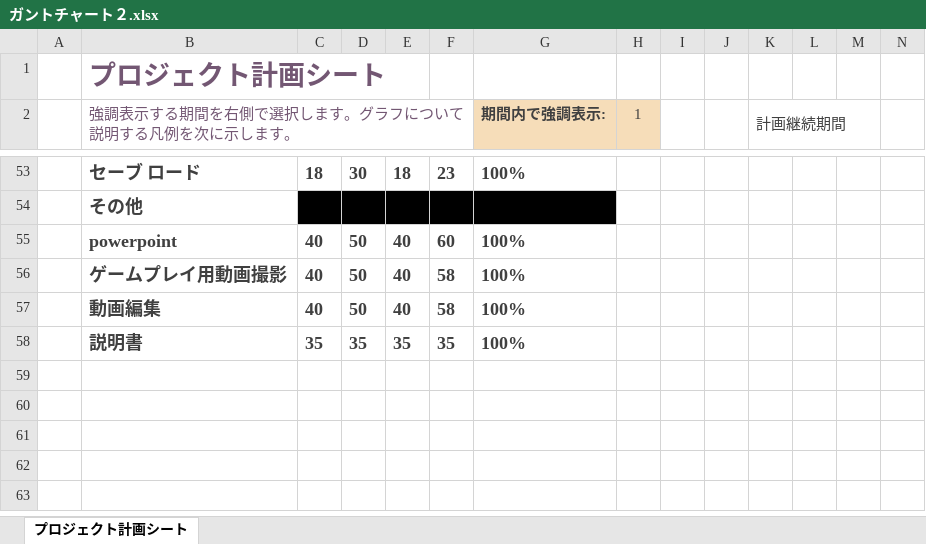
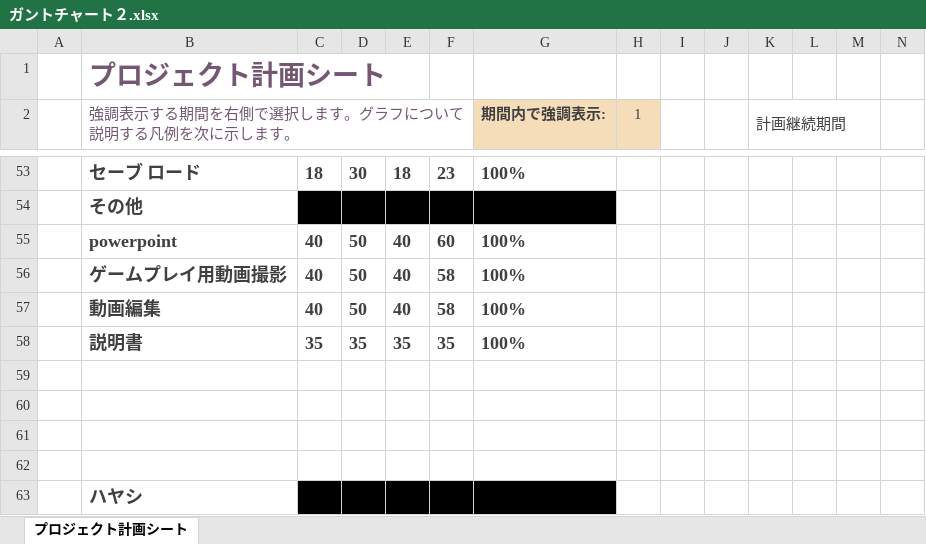
Before and after one commit to chogeru/RPG, an Excel workbook: 企画書＆ガントチャート/ガントチャート２.xlsx, sheet プロジェクト計画シート, drawn as a sheet; only a part is shown, gaps mark what is left out; values as stored, in another font and other column widths than the file's, no borders; conditional formats not drawn; rows hold the shown columns only; the diff names each change by its address in the sheet, - before the commit and + after, or states it on an @@ line.

```diff
--- a/企画書＆ガントチャート/ガントチャート２.xlsx (sheet プロジェクト計画シート)
+++ b/企画書＆ガントチャート/ガントチャート２.xlsx (sheet プロジェクト計画シート)
+row 59: (empty)
+row 60: (empty)
+row 61: (empty)
+row 62: (empty)
+row 63:  | ハヤシ
```
